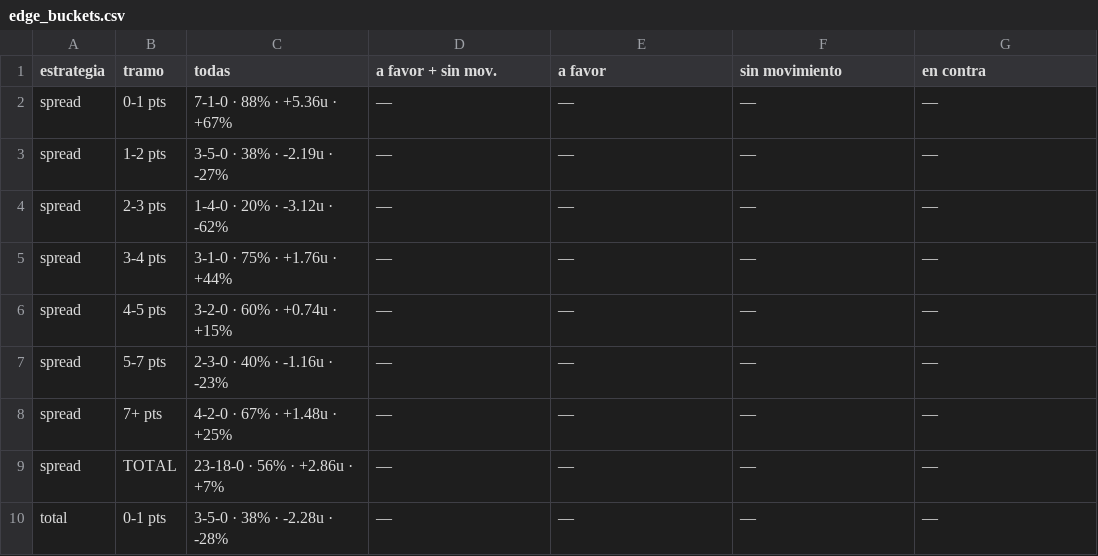
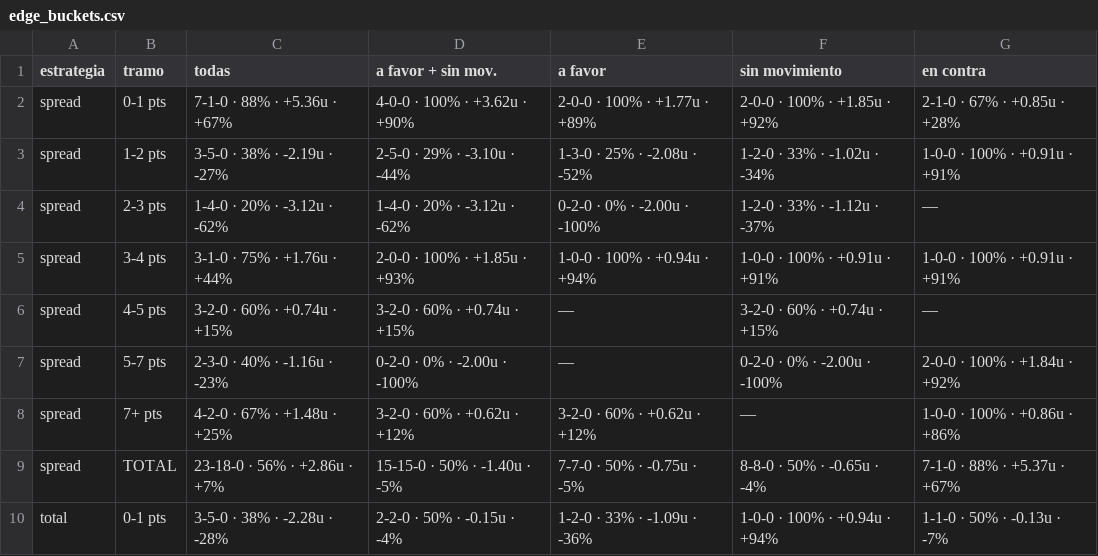
Before and after one commit to DaveBarracuda/nba-quant, a CSV file: ledger/weekly/2026-11-03_2026-11-09/edge_buckets.csv, drawn as a sheet; only a part is shown; the diff covers the shown part only.

```diff
--- a/ledger/weekly/2026-11-03_2026-11-09/edge_buckets.csv
+++ b/ledger/weekly/2026-11-03_2026-11-09/edge_buckets.csv
@@ -1,10 +1,10 @@
 estrategia,tramo,todas,a favor + sin mov.,a favor,sin movimiento,en contra
-spread,0-1 pts,7-1-0 · 88% · +5.36u · +67%,—,—,—,—
-spread,1-2 pts,3-5-0 · 38% · -2.19u · -27%,—,—,—,—
-spread,2-3 pts,1-4-0 · 20% · -3.12u · -62%,—,—,—,—
-spread,3-4 pts,3-1-0 · 75% · +1.76u · +44%,—,—,—,—
-spread,4-5 pts,3-2-0 · 60% · +0.74u · +15%,—,—,—,—
-spread,5-7 pts,2-3-0 · 40% · -1.16u · -23%,—,—,—,—
-spread,7+ pts,4-2-0 · 67% · +1.48u · +25%,—,—,—,—
-spread,TOTAL,23-18-0 · 56% · +2.86u · +7%,—,—,—,—
-total,0-1 pts,3-5-0 · 38% · -2.28u · -28%,—,—,—,—
+spread,0-1 pts,7-1-0 · 88% · +5.36u · +67%,4-0-0 · 100% · +3.62u · +90%,2-0-0 · 100% · +1.77u · +89%,2-0-0 · 100% · +1.85u · +92%,2-1-0 · 67% · +0.85u · +28%
+spread,1-2 pts,3-5-0 · 38% · -2.19u · -27%,2-5-0 · 29% · -3.10u · -44%,1-3-0 · 25% · -2.08u · -52%,1-2-0 · 33% · -1.02u · -34%,1-0-0 · 100% · +0.91u · +91%
+spread,2-3 pts,1-4-0 · 20% · -3.12u · -62%,1-4-0 · 20% · -3.12u · -62%,0-2-0 · 0% · -2.00u · -100%,1-2-0 · 33% · -1.12u · -37%,—
+spread,3-4 pts,3-1-0 · 75% · +1.76u · +44%,2-0-0 · 100% · +1.85u · +93%,1-0-0 · 100% · +0.94u · +94%,1-0-0 · 100% · +0.91u · +91%,1-0-0 · 100% · +0.91u · +91%
+spread,4-5 pts,3-2-0 · 60% · +0.74u · +15%,3-2-0 · 60% · +0.74u · +15%,—,3-2-0 · 60% · +0.74u · +15%,—
+spread,5-7 pts,2-3-0 · 40% · -1.16u · -23%,0-2-0 · 0% · -2.00u · -100%,—,0-2-0 · 0% · -2.00u · -100%,2-0-0 · 100% · +1.84u · +92%
+spread,7+ pts,4-2-0 · 67% · +1.48u · +25%,3-2-0 · 60% · +0.62u · +12%,3-2-0 · 60% · +0.62u · +12%,—,1-0-0 · 100% · +0.86u · +86%
+spread,TOTAL,23-18-0 · 56% · +2.86u · +7%,15-15-0 · 50% · -1.40u · -5%,7-7-0 · 50% · -0.75u · -5%,8-8-0 · 50% · -0.65u · -4%,7-1-0 · 88% · +5.37u · +67%
+total,0-1 pts,3-5-0 · 38% · -2.28u · -28%,2-2-0 · 50% · -0.15u · -4%,1-2-0 · 33% · -1.09u · -36%,1-0-0 · 100% · +0.94u · +94%,1-1-0 · 50% · -0.13u · -7%
```
Also changed, not shown: 73 edited cells elsewhere in this file, ledger/weekly/2026-10-27_2026-11-02/edge_buckets.csv, ledger/weekly/2026-10-27_2026-11-02/picks.csv, 27 other files.
